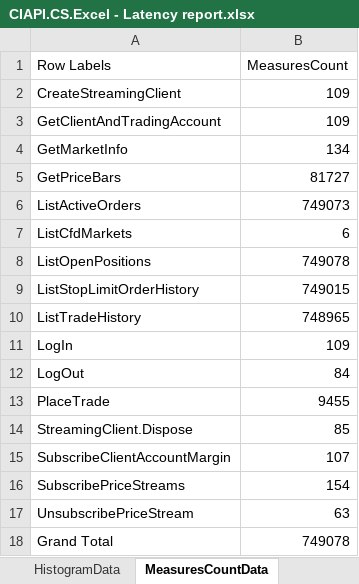
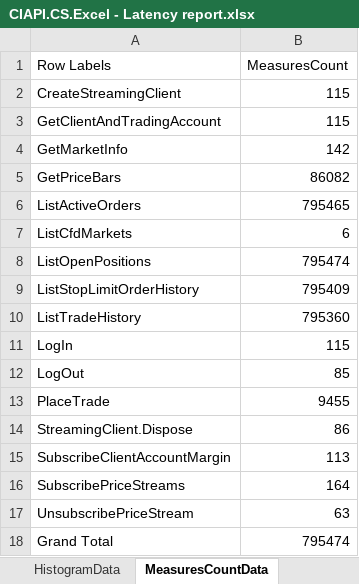
Before and after one commit to fandrei/AppMetrics, an Excel workbook: Reports/CIAPI.CS.Excel - Latency report.xlsx, sheet MeasuresCountData, drawn as a sheet; values as stored, in another font and other column widths than the file's, no borders; the diff names each change by its address in the sheet, - before the commit and + after, or states it on an @@ line.

Commit message:
data update

```diff
--- a/Reports/CIAPI.CS.Excel - Latency report.xlsx (sheet MeasuresCountData)
+++ b/Reports/CIAPI.CS.Excel - Latency report.xlsx (sheet MeasuresCountData)
-B2:B3 (MeasuresCount): 109
+B2:B3 (MeasuresCount): 115
-B4 (MeasuresCount): 134
+B4 (MeasuresCount): 142
-B5 (MeasuresCount): 81727
+B5 (MeasuresCount): 86082
-B6 (MeasuresCount): 749073
+B6 (MeasuresCount): 795465
-B8 (MeasuresCount): 749078
+B8 (MeasuresCount): 795474
-B9 (MeasuresCount): 749015
+B9 (MeasuresCount): 795409
-B10 (MeasuresCount): 748965
+B10 (MeasuresCount): 795360
-B11 (MeasuresCount): 109
+B11 (MeasuresCount): 115
-B12 (MeasuresCount): 84
+B12 (MeasuresCount): 85
-B14 (MeasuresCount): 85
+B14 (MeasuresCount): 86
-B15 (MeasuresCount): 107
+B15 (MeasuresCount): 113
-B16 (MeasuresCount): 154
+B16 (MeasuresCount): 164
-B18 (MeasuresCount): 749078
+B18 (MeasuresCount): 795474
```
Also changed, not shown: sheet HistogramData, sheet BoxplotData, sheet JitterHistogramData, sheet Summary, sheet JitterHistogram, sheet Histogram, 1 more sheet, charts or pictures, 4 other files.
